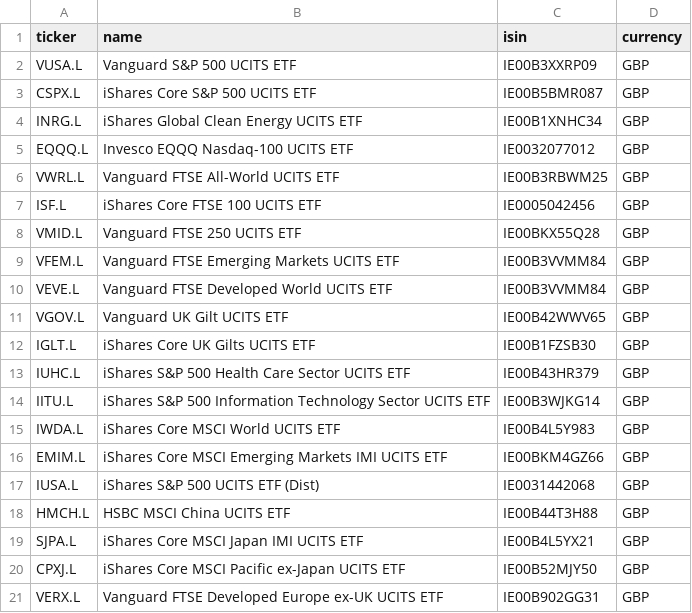
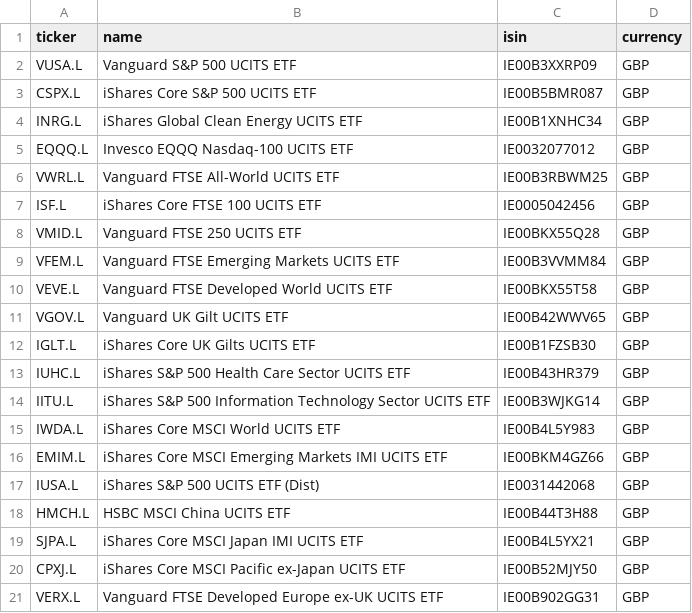
Before and after one commit to JohnGavin/etf-data, a CSV file: etfdata/inst/extdata/seed_universe.csv, drawn as a sheet.

Commit message:
fix: Vignette data limits, plots, and pipeline visibility

```diff
--- a/etfdata/inst/extdata/seed_universe.csv
+++ b/etfdata/inst/extdata/seed_universe.csv
@@ -9,3 +9,3 @@ VMID.L,Vanguard FTSE 250 UCITS ETF,IE00BKX55Q28,GBP
 VFEM.L,Vanguard FTSE Emerging Markets UCITS ETF,IE00B3VVMM84,GBP
-VEVE.L,Vanguard FTSE Developed World UCITS ETF,IE00B3VVMM84,GBP
+VEVE.L,Vanguard FTSE Developed World UCITS ETF,IE00BKX55T58,GBP
 VGOV.L,Vanguard UK Gilt UCITS ETF,IE00B42WWV65,GBP
```
Also changed, not shown: 6 other files.
